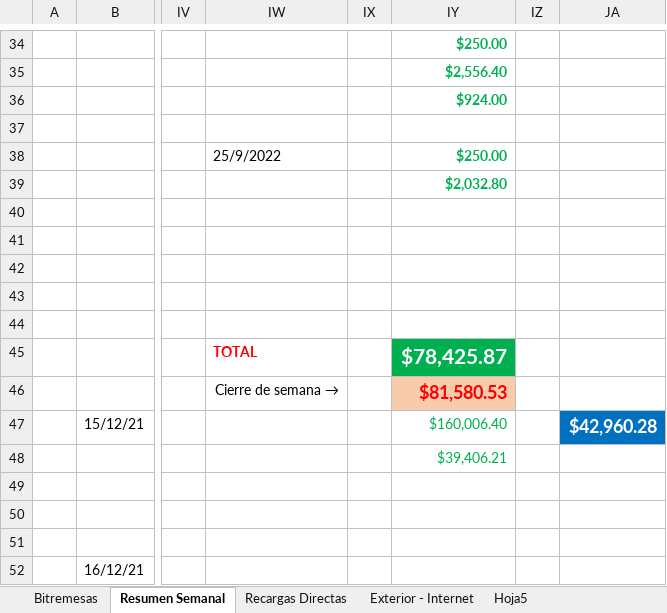
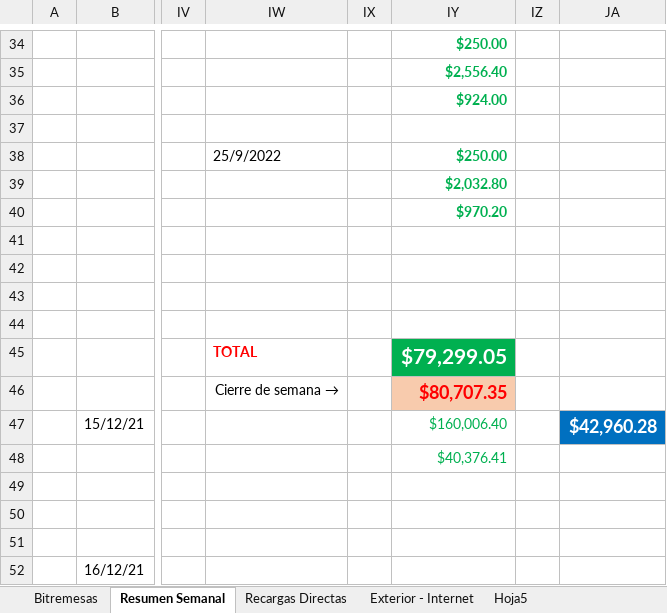
Before and after one commit to lasiel980120/Cierres-Contables-BR-Matanzas, an Excel workbook: contabilidad.xlsx, sheet Resumen Semanal, drawn as a sheet; only a part is shown, gaps mark what is left out; values as stored, in another font and other column widths than the file's, no borders; the diff names each change by its address in the sheet, - before the commit and + after, or states it on an @@ line.

Commit message:
Update contabilidad.xlsx

```diff
--- a/contabilidad.xlsx (sheet Resumen Semanal)
+++ b/contabilidad.xlsx (sheet Resumen Semanal)
-IY40: (empty)
+IY40: $970.20
-IY45: $78,425.87
+IY45: $79,299.05
-IY46: $81,580.53
+IY46: $80,707.35
-IY48: $39,406.21
+IY48: $40,376.41
```
